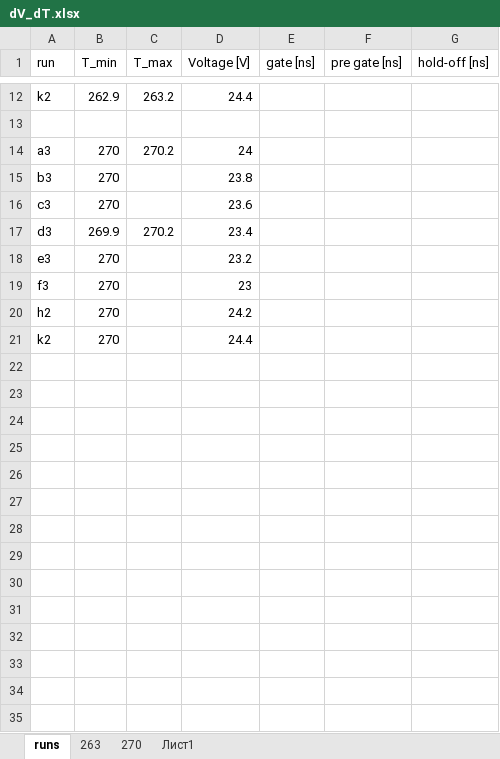
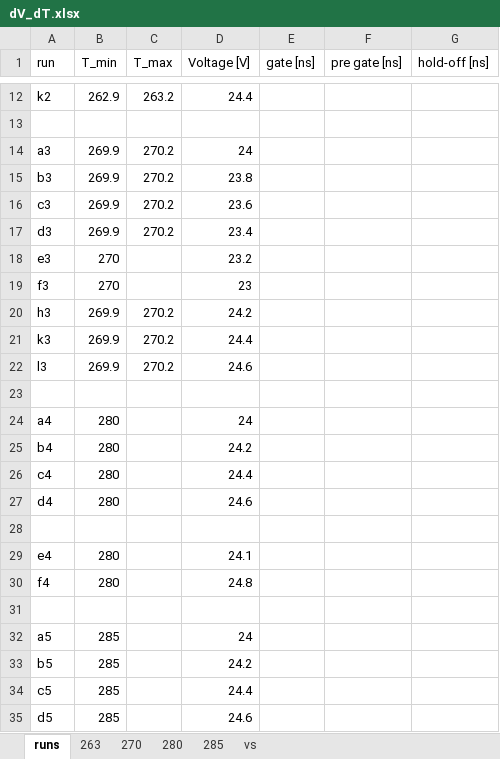
Before and after one commit to Vlad-ole/SiPM_results, an Excel workbook: KETEK/dV_dT.xlsx, sheet runs, drawn as a sheet; only a part is shown, gaps mark what is left out; values as stored, in another font and other column widths than the file's, no borders; addresses are those after the commit; the diff names each change by its address in the sheet, - before the commit and + after, or states it on an @@ line.

```diff
--- a/KETEK/dV_dT.xlsx (sheet runs)
+++ b/KETEK/dV_dT.xlsx (sheet runs)
-sheet tab: Лист1
+sheet tab: vs
+sheet tab: 280
+sheet tab: 285
-B14:B16 (T_min): 270
+B14:B16 (T_min): 269.9
-C15:C16 (T_max): (empty)
+C15:C16 (T_max): 270.2
+row 20: h3 | 269.9 | 270.2 | 24.2
+row 21: k3 | 269.9 | 270.2 | 24.4
+row 22: l3 | 269.9 | 270.2 | 24.6
-row 23: h2 | 270 |  | 24.2
+row 23: (empty)
+row 24: a4 | 280 |  | 24
+row 25: b4 | 280 |  | 24.2
+row 26: c4 | 280 |  | 24.4
+row 27: d4 | 280 |  | 24.6
-row 28: k2 | 270 |  | 24.4
+row 28: (empty)
+row 29: e4 | 280 |  | 24.1
+row 30: f4 | 280 |  | 24.8
+row 31: (empty)
+row 32: a5 | 285 |  | 24
+row 33: b5 | 285 |  | 24.2
+row 34: c5 | 285 |  | 24.4
+row 35: d5 | 285 |  | 24.6
```
Also changed, not shown: sheet 270, sheet vs, charts or pictures, 12 other files.
